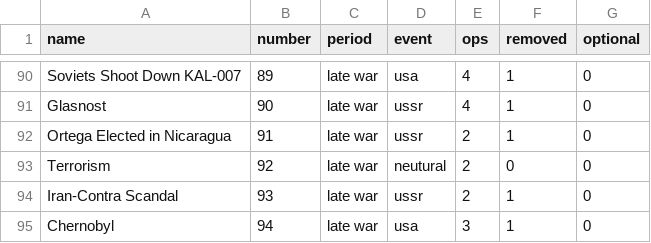
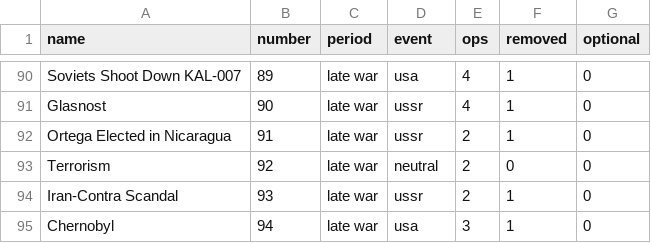
Before and after one commit to intentsspence/ts-app, a CSV file: cards/card_list.csv, drawn as a sheet; only a part is shown, gaps mark what is left out; the diff covers the shown part only.

Commit message:
Update card_list.csv
Fixed spelling of neutural to neutral.

```diff
--- a/cards/card_list.csv
+++ b/cards/card_list.csv
@@ -92,3 +92,3 @@ Glasnost,90,late war,ussr,4,1,0
 Ortega Elected in Nicaragua,91,late war,ussr,2,1,0
-Terrorism,92,late war,neutural,2,0,0
+Terrorism,92,late war,neutral,2,0,0
 Iran-Contra Scandal,93,late war,ussr,2,1,0
```
Also changed, not shown: 20 edited cells elsewhere in this file.
